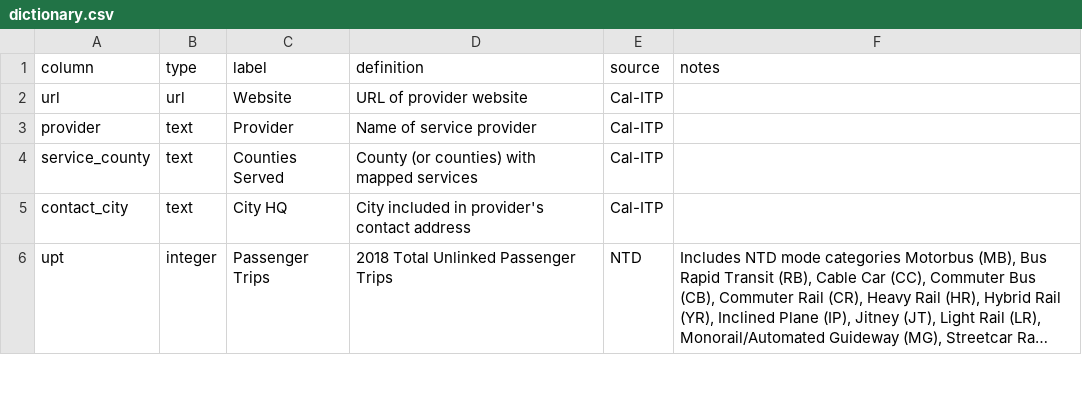
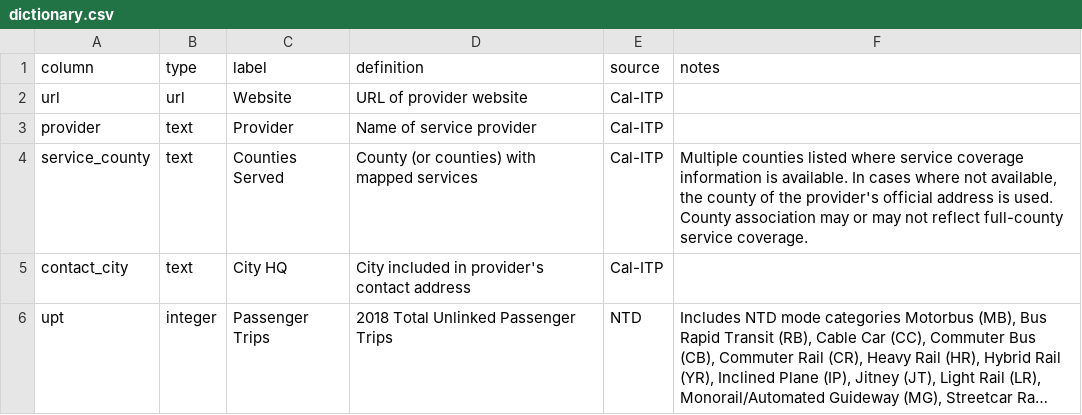
Before and after one commit to cal-itp/mobility-marketplace, a CSV file: data/providers/dictionary.csv, drawn as a sheet; only a part is shown; long unchanged cells end in ….

Commit message:
Update dictionary.csv (#58)

```diff
--- a/data/providers/dictionary.csv
+++ b/data/providers/dictionary.csv
@@ -3,3 +3,3 @@ url,url,Website,URL of provider website,Cal-ITP,
 provider,text,Provider,Name of service provider,Cal-ITP,
-service_county,text,Counties Served,County (or counties) with mapped services,Cal-ITP,
+service_county,text,Counties Served,County (or counties) with mapped services,Cal-ITP,"Multiple counties listed where service coverage information is available. In cases where not available, the county of the provider's official address is used. County association may or may not reflect full-county service coverage."
 contact_city,text,City HQ,City included in provider's contact address,Cal-ITP,
```
